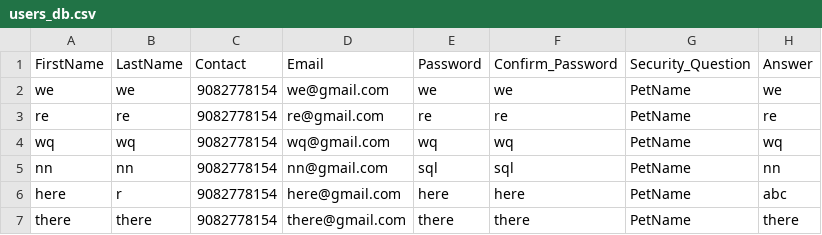
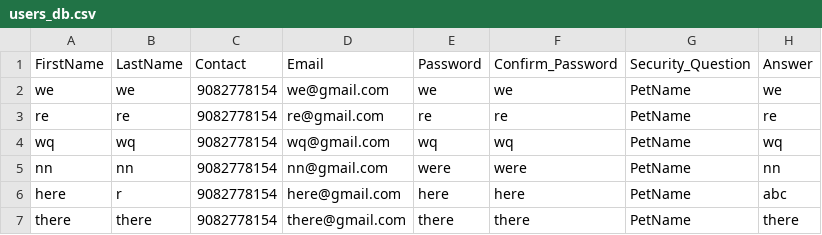
Before and after one commit to iampankajgupta/Grocery-Recommendation-System, a CSV file: users_db.csv, drawn as a sheet.

```diff
--- a/users_db.csv
+++ b/users_db.csv
@@ -4,3 +4,3 @@ re,re,9082778154,re@gmail.com,re,re,PetName,re
 wq,wq,9082778154,wq@gmail.com,wq,wq,PetName,wq
-nn,nn,9082778154,nn@gmail.com,sql,sql,PetName,nn
+nn,nn,9082778154,nn@gmail.com,were,were,PetName,nn
 here,r,9082778154,here@gmail.com,here,here,PetName,abc
```
Also changed, not shown: orders.csv, 8 other files.
